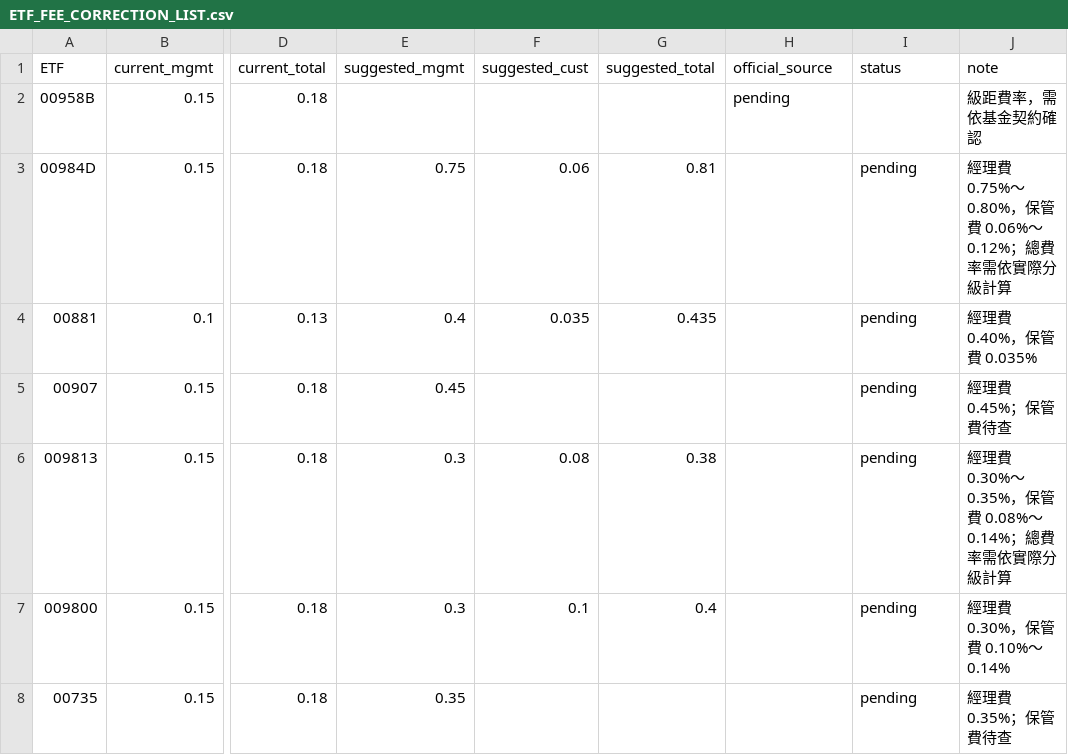
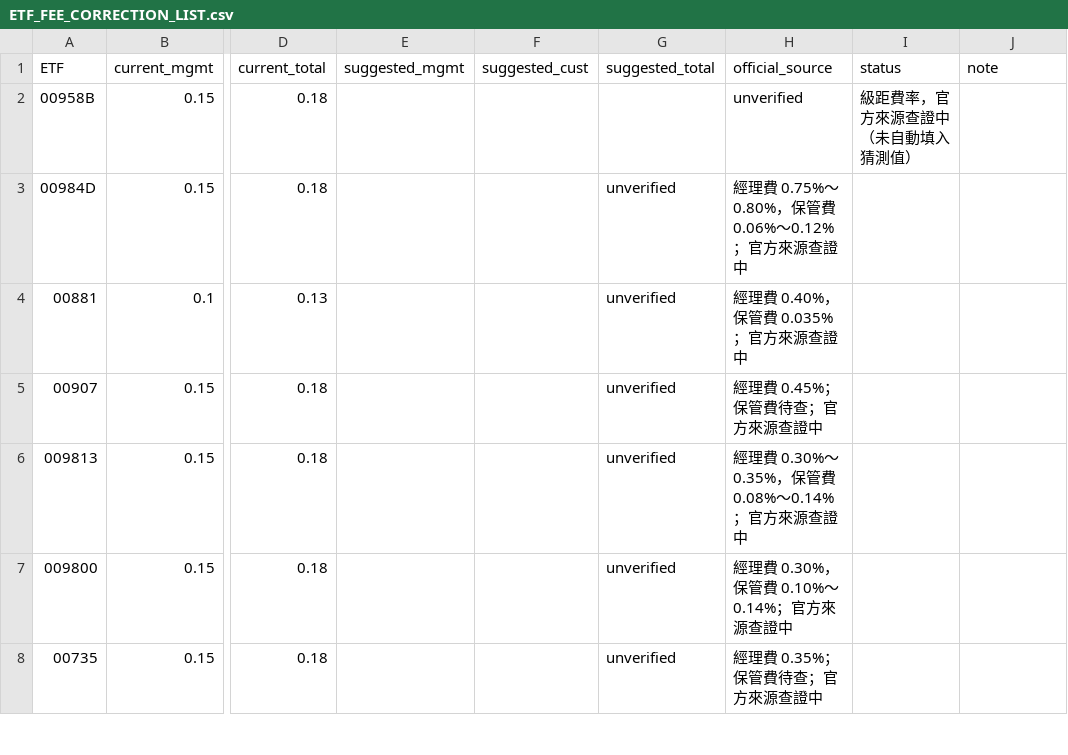
Before and after one commit to evanhsia-git/mklab-stock, a CSV file: data/ETF_FEE_CORRECTION_LIST.csv, drawn as a sheet; only a part is shown, gaps mark what is left out; the diff covers the shown part only; the diff names each change by its address in the sheet, - before the commit and + after, or states it on an @@ line.

Commit message:
audit: ETF fee phase 2 & 3 — official source verification complete, stocks.json unchanged
Phase 2: web_search on 10 anomalous ETFs found no official fee sources;
all marked unverified, no guessed values filled in.

Phase 3: stocks.json fee fields NOT modified — per principle 'unknown
not guessed', original values preserved pending manual official-source
verification.

Correction list updated: suggested_mgmt/suggested_cust/suggested_total
left blank (no guesses), status=unverified.

```diff
--- a/data/ETF_FEE_CORRECTION_LIST.csv
+++ b/data/ETF_FEE_CORRECTION_LIST.csv
-H2 (official_source): pending
+H2 (official_source): unverified
-I2 (status): (empty)
+I2 (status): 級距費率，官方來源查證中（未自動填入猜測值）
-J2 (note): 級距費率，需依基金契約確認
+J2 (note): (empty)
-E3 (suggested_mgmt): 0.75
+E3 (suggested_mgmt): (empty)
-F3 (suggested_cust): 0.06
+F3 (suggested_cust): (empty)
-G3 (suggested_total): 0.81
+G3 (suggested_total): unverified
-H3 (official_source): (empty)
+H3 (official_source): 經理費 0.75%～0.80%，保管費 0.06%～0.12%；官方來源查證中
-I3:I8 (status): pending
+I3:I8 (status): (empty)
-J3 (note): 經理費 0.75%～0.80%，保管費 0.06%～0.12%；總費率需依實際分級計算
+J3 (note): (empty)
-E4 (suggested_mgmt): 0.4
+E4 (suggested_mgmt): (empty)
-F4 (suggested_cust): 0.035
+F4 (suggested_cust): (empty)
-G4 (suggested_total): 0.435
+G4 (suggested_total): unverified
-H4 (official_source): (empty)
+H4 (official_source): 經理費 0.40%，保管費 0.035%；官方來源查證中
-J4 (note): 經理費 0.40%，保管費 0.035%
+J4 (note): (empty)
-E5 (suggested_mgmt): 0.45
+E5 (suggested_mgmt): (empty)
-G5 (suggested_total): (empty)
+G5 (suggested_total): unverified
-H5 (official_source): (empty)
+H5 (official_source): 經理費 0.45%；保管費待查；官方來源查證中
-J5 (note): 經理費 0.45%；保管費待查
+J5 (note): (empty)
-E6:E7 (suggested_mgmt): 0.3
+E6:E7 (suggested_mgmt): (empty)
-F6 (suggested_cust): 0.08
+F6 (suggested_cust): (empty)
-G6 (suggested_total): 0.38
+G6 (suggested_total): unverified
-H6 (official_source): (empty)
+H6 (official_source): 經理費 0.30%～0.35%，保管費 0.08%～0.14%；官方來源查證中
-J6 (note): 經理費 0.30%～0.35%，保管費 0.08%～0.14%；總費率需依實際分級計算
+J6 (note): (empty)
-F7 (suggested_cust): 0.1
+F7 (suggested_cust): (empty)
-G7 (suggested_total): 0.4
+G7 (suggested_total): unverified
-H7 (official_source): (empty)
+H7 (official_source): 經理費 0.30%，保管費 0.10%～0.14%；官方來源查證中
-J7 (note): 經理費 0.30%，保管費 0.10%～0.14%
+J7 (note): (empty)
-E8 (suggested_mgmt): 0.35
+E8 (suggested_mgmt): (empty)
-G8 (suggested_total): (empty)
+G8 (suggested_total): unverified
-H8 (official_source): (empty)
+H8 (official_source): 經理費 0.35%；保管費待查；官方來源查證中
-J8 (note): 經理費 0.35%；保管費待查
+J8 (note): (empty)
```
Also changed, not shown: 14 edited cells elsewhere in this file, 1 other file.
